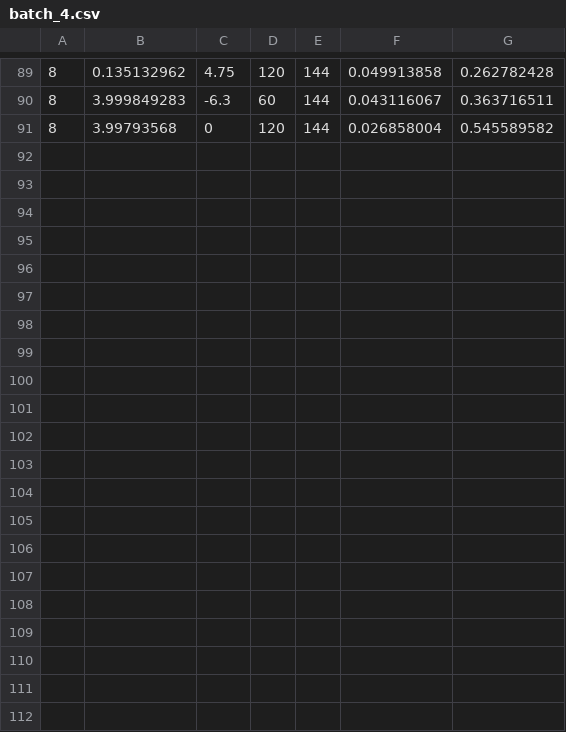
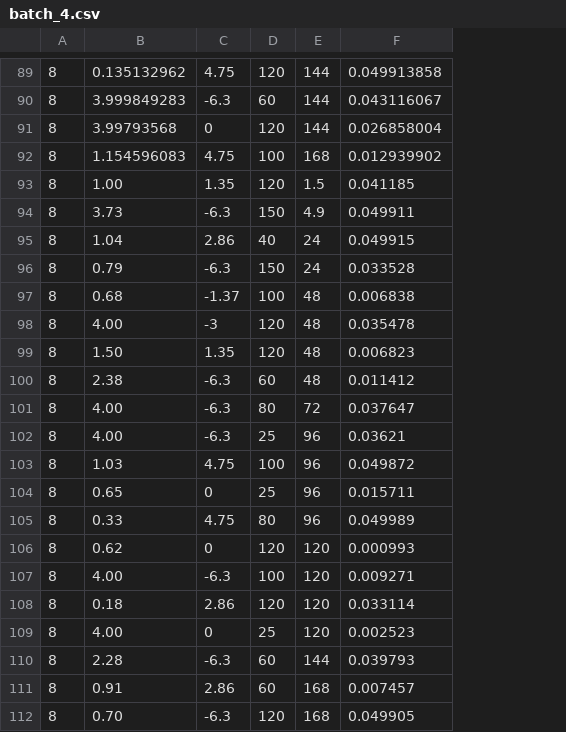
Before and after one commit to ignaspakamore/dmf_hydrolysis, a CSV file: data/batches/batch_4.csv, drawn as a sheet; only a part is shown, gaps mark what is left out; removed rows and columns are numbered as before the commit, all else as after; the diff names each change by its address in the sheet, - before the commit and + after, or states it on an @@ line.

```diff
--- a/data/batches/batch_4.csv
+++ b/data/batches/batch_4.csv
-column G, rows 89-91: 0.262782428 | 0.363716511 | 0.545589582
+row 92: 8 | 1.154596083 | 4.75 | 100 | 168 | 0.012939902
+row 93: 8 | 1.00 | 1.35 | 120 | 1.5 | 0.041185
+row 94: 8 | 3.73 | -6.3 | 150 | 4.9 | 0.049911
+row 95: 8 | 1.04 | 2.86 | 40 | 24 | 0.049915
+row 96: 8 | 0.79 | -6.3 | 150 | 24 | 0.033528
+row 97: 8 | 0.68 | -1.37 | 100 | 48 | 0.006838
+row 98: 8 | 4.00 | -3 | 120 | 48 | 0.035478
+row 99: 8 | 1.50 | 1.35 | 120 | 48 | 0.006823
+row 100: 8 | 2.38 | -6.3 | 60 | 48 | 0.011412
+row 101: 8 | 4.00 | -6.3 | 80 | 72 | 0.037647
+row 102: 8 | 4.00 | -6.3 | 25 | 96 | 0.03621
+row 103: 8 | 1.03 | 4.75 | 100 | 96 | 0.049872
+row 104: 8 | 0.65 | 0 | 25 | 96 | 0.015711
+row 105: 8 | 0.33 | 4.75 | 80 | 96 | 0.049989
+row 106: 8 | 0.62 | 0 | 120 | 120 | 0.000993
+row 107: 8 | 4.00 | -6.3 | 100 | 120 | 0.009271
+row 108: 8 | 0.18 | 2.86 | 120 | 120 | 0.033114
+row 109: 8 | 4.00 | 0 | 25 | 120 | 0.002523
+row 110: 8 | 2.28 | -6.3 | 60 | 144 | 0.039793
+row 111: 8 | 0.91 | 2.86 | 60 | 168 | 0.007457
+row 112: 8 | 0.70 | -6.3 | 120 | 168 | 0.049905
```
Also changed, not shown: data/batches/batch_2.csv, data/batches/batch_3.csv, 1 other file.
